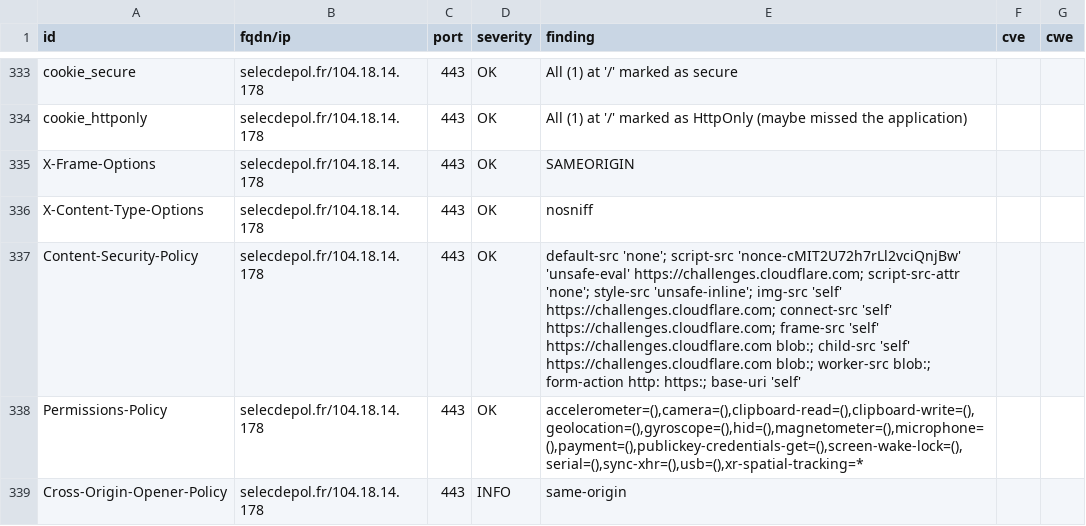
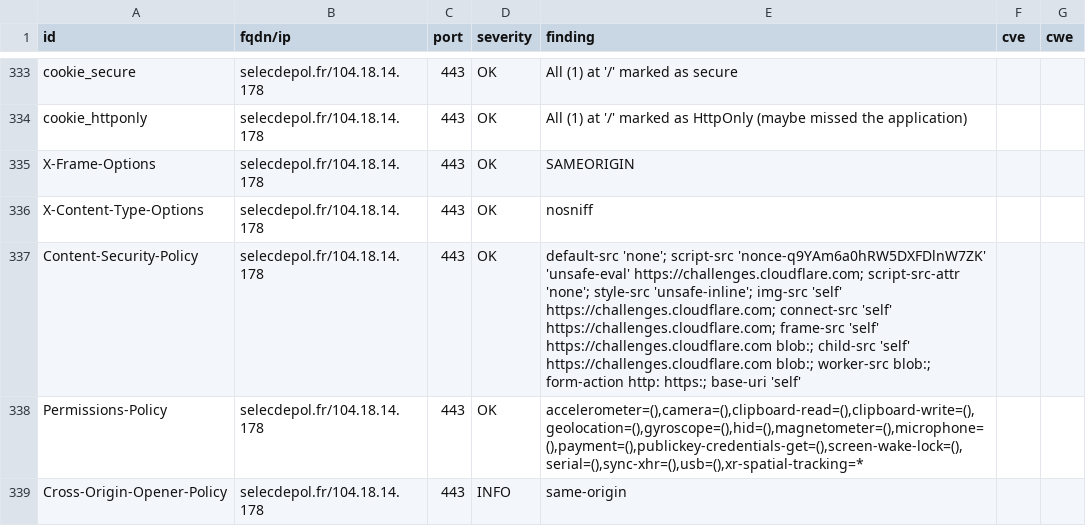
Before and after one commit to luciefoulhac/dashlord, a CSV file: results/aHR0cHM6Ly9zZWxlY2RlcG9sLmZy/testssl.csv, drawn as a sheet; only a part is shown, gaps mark what is left out; the diff covers the shown part only.

```diff
--- a/results/aHR0cHM6Ly9zZWxlY2RlcG9sLmZy/testssl.csv
+++ b/results/aHR0cHM6Ly9zZWxlY2RlcG9sLmZy/testssl.csv
@@ -336,3 +336,3 @@
 "X-Content-Type-Options","selecdepol.fr/104.18.14.178","443","OK","nosniff","",""
-"Content-Security-Policy","selecdepol.fr/104.18.14.178","443","OK","default-src 'none'; script-src 'nonce-cMIT2U72h7rLl2vciQnjBw' 'unsafe-eval' https://challenges.cloudflare.com; script-src-attr 'none'; style-src 'unsafe-inline'; img-src 'self' https://challenges.cloudflare.com; connect-src 'self' https://challenges.cloudflare.com; frame-src 'self' https://challenges.cloudflare.com blob:; child-src 'self' https://challenges.cloudflare.com blob:; worker-src blob:; form-action http: https:; base-uri 'self'","",""
+"Content-Security-Policy","selecdepol.fr/104.18.14.178","443","OK","default-src 'none'; script-src 'nonce-q9YAm6a0hRW5DXFDlnW7ZK' 'unsafe-eval' https://challenges.cloudflare.com; script-src-attr 'none'; style-src 'unsafe-inline'; img-src 'self' https://challenges.cloudflare.com; connect-src 'self' https://challenges.cloudflare.com; frame-src 'self' https://challenges.cloudflare.com blob:; child-src 'self' https://challenges.cloudflare.com blob:; worker-src blob:; form-action http: https:; base-uri 'self'","",""
 "Permissions-Policy","selecdepol.fr/104.18.14.178","443","OK","accelerometer=(),camera=(),clipboard-read=(),clipboard-write=(),geolocation=(),gyroscope=(),hid=(),magnetometer=(),microphone=(),payment=(),publickey-credentials-get=(),screen-wake-lock=(),serial=(),sync-xhr=(),usb=(),xr-spatial-tracking=*","",""
```
Also changed, not shown: 8 edited cells elsewhere in this file, 11 other files.
